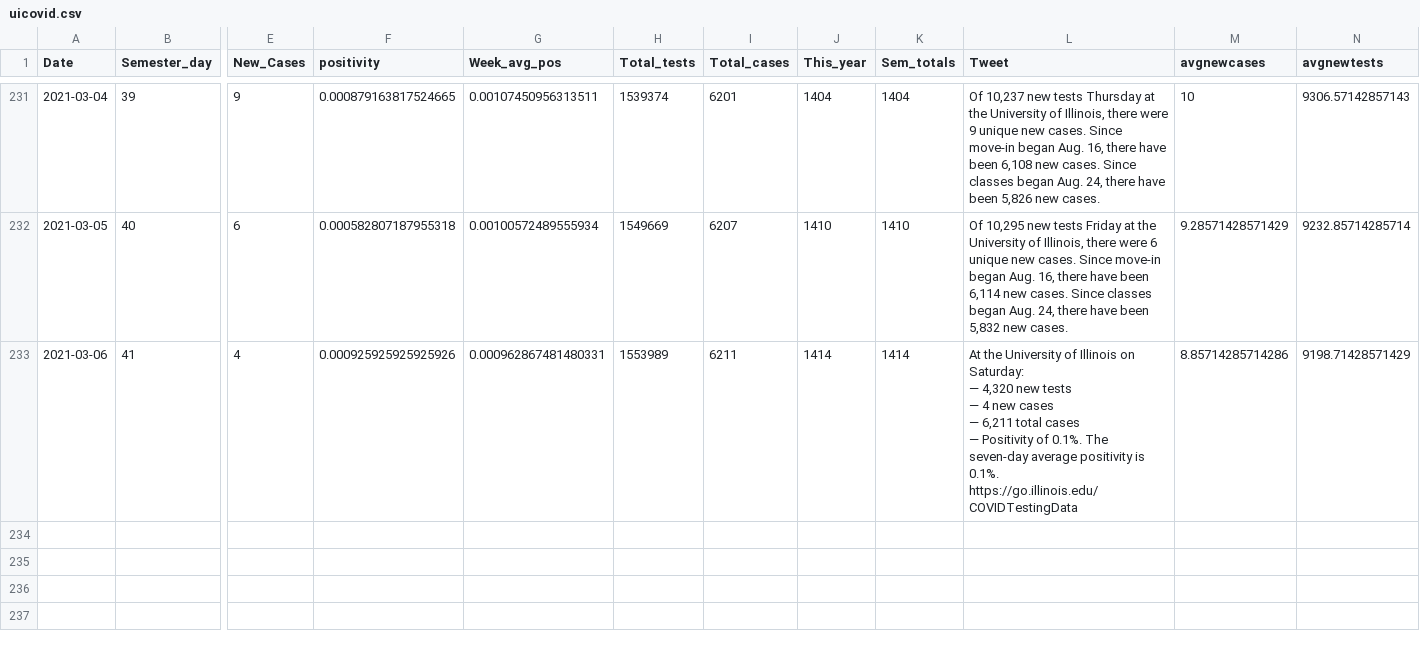
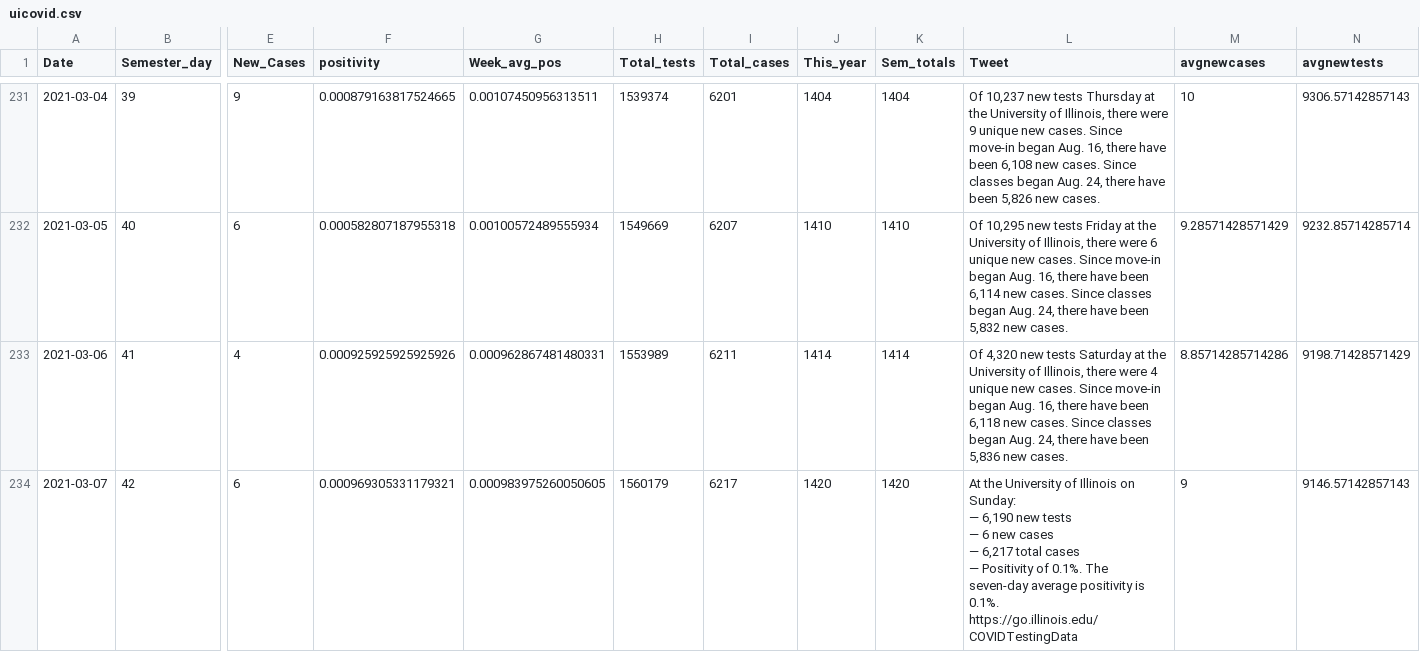
Before and after one commit to bzigterman/CUcovid, a CSV file: data/uicovid.csv, drawn as a sheet; only a part is shown, gaps mark what is left out; rows hold the shown columns only; ↵ is a line break in a cell; the diff names each change by its address in the sheet, - before the commit and + after, or states it on an @@ line.

```diff
--- a/data/uicovid.csv
+++ b/data/uicovid.csv
-L233 (Tweet): At the University of Illinois on Saturday: ↵ — 4,320 new tests ↵ — 4 new cases ↵ — 6,211 total cases ↵ — Positivity of 0.1%. The seven-day average positivity is 0.1%. ↵ https://go.illinois.edu/COVIDTestingData
+L233 (Tweet): Of 4,320 new tests Saturday at the University of Illinois, there were 4 unique new cases. Since move-in began Aug. 16, there have been 6,118 new cases. Since classes began Aug. 24, there have been 5,836 new cases.
+row 234: 2021-03-07 | 42 | 6 | 0.000969305331179321 | 0.000983975260050605 | 1560179 | 6217 | 1420 | 1420 | At the University of Illinois on Sunday: ↵ — 6,190 new tests ↵ — 6 new cases ↵ — 6,217 total cases ↵ — Positivity of 0.1%. The seven-day average positivity is 0.1%. ↵ https://go.illinois.edu/COVIDTestingData | 9 | 9146.57142857143
```
Also changed, not shown: 6 other files.
